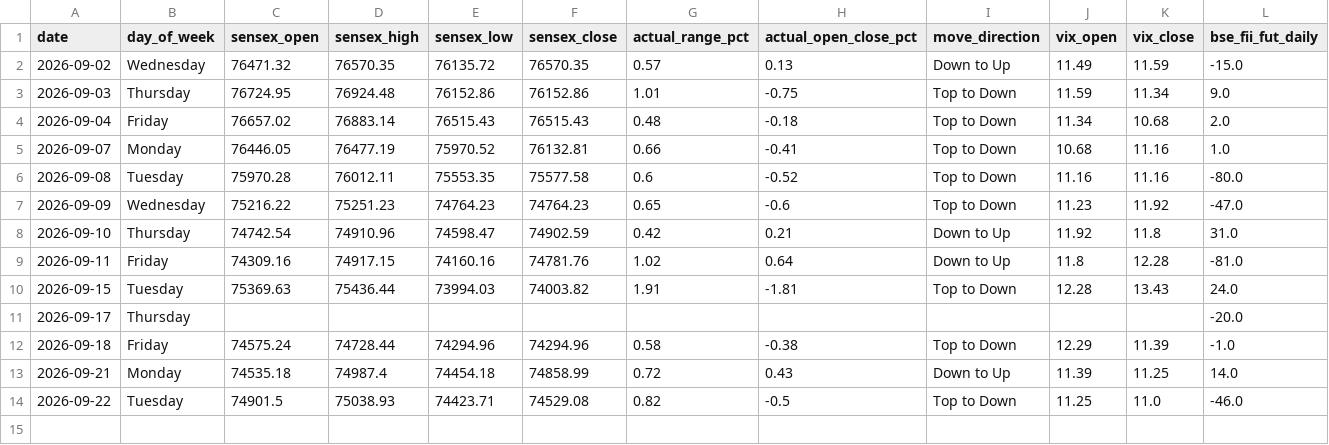
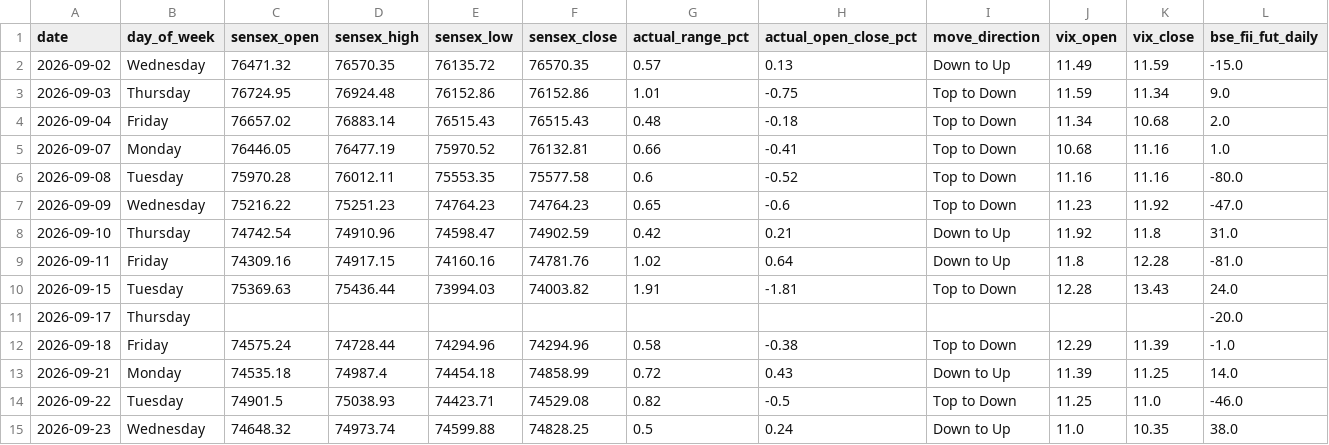
Before and after one commit to manish70158/vix-backtest-analysis, a CSV file: sensex-analysis/bse_fii_t1_daily.csv, drawn as a sheet; only a part is shown; rows hold the shown columns only; the diff names each change by its address in the sheet, - before the commit and + after, or states it on an @@ line.

```diff
--- a/sensex-analysis/bse_fii_t1_daily.csv
+++ b/sensex-analysis/bse_fii_t1_daily.csv
+row 15: 2026-09-23 | Wednesday | 74648.32 | 74973.74 | 74599.88 | 74828.25 | 0.5 | 0.24 | Down to Up | 11.0 | 10.35 | 38.0
```
Also changed, not shown: sensex-analysis/sensex_bse_participant_wise_daily.csv, sensex-analysis/sensex_fii_t1_daily_results.csv, 1 other file.
